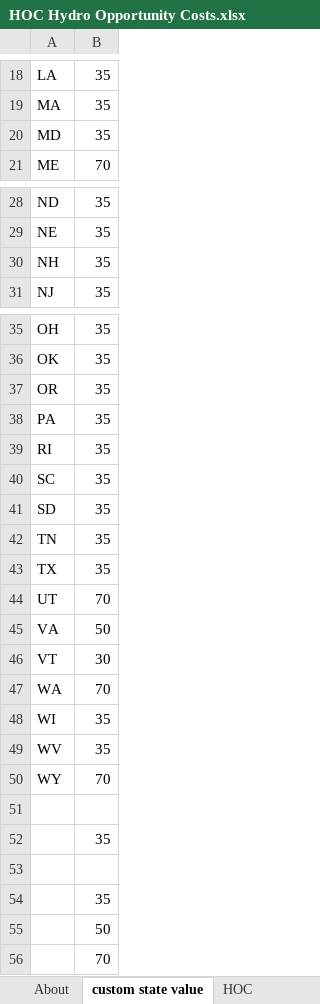
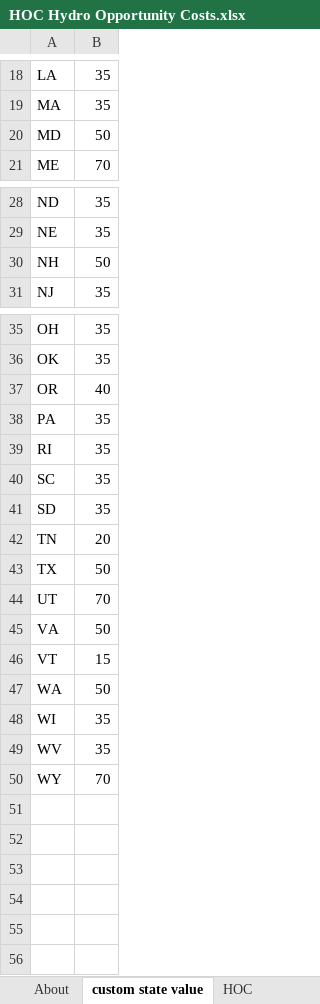
Before and after one commit to EnergyInnovation/eps-vermont, an Excel workbook: InputData/elec/HOC/HOC Hydro Opportunity Costs.xlsx, sheet custom state value, drawn as a sheet; only a part is shown, gaps mark what is left out; values as stored, in another font and other column widths than the file's, no borders; the diff names each change by its address in the sheet, - before the commit and + after, or states it on an @@ line.

```diff
--- a/InputData/elec/HOC/HOC Hydro Opportunity Costs.xlsx (sheet custom state value)
+++ b/InputData/elec/HOC/HOC Hydro Opportunity Costs.xlsx (sheet custom state value)
-B20: 35
+B20: 50
-B30: 35
+B30: 50
-B37: 35
+B37: 40
-B42: 35
+B42: 20
-B43: 35
+B43: 50
-B46: 30
+B46: 15
-B47: 70
+B47: 50
-row 51: (empty)
-row 52:  | 35
-row 53: (empty)
-row 54:  | 35
-row 55:  | 50
-row 56:  | 70
```
Also changed, not shown: sheet HOC, sheet About, InputData/elec/DPbES/Dispatch Priority by Elec Source.xlsx, 33 other files.
